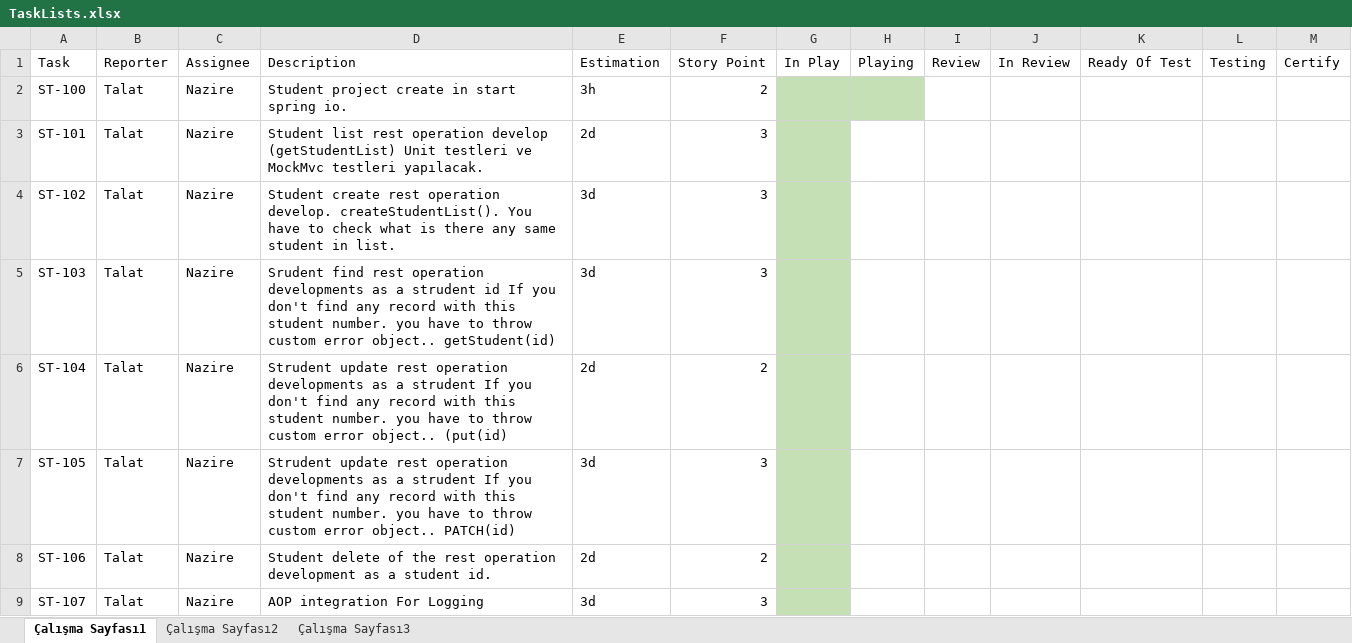
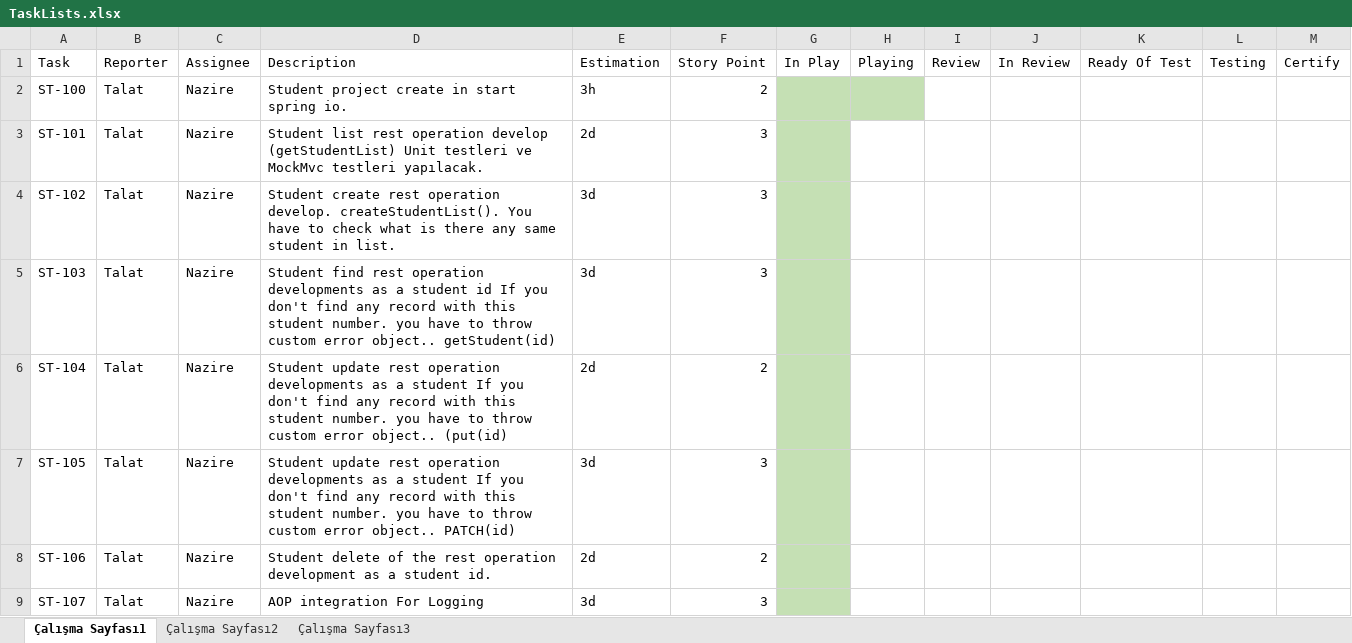
Before and after one commit to nazire-aydin/student, an Excel workbook: TaskLists.xlsx, sheet Çalışma Sayfası1, drawn as a sheet; only a part is shown; values as stored, in another font and other column widths than the file's, no borders; the diff names each change by its address in the sheet, - before the commit and + after, or states it on an @@ line.

Commit message:
Get Student List Rest Operation development

```diff
--- a/TaskLists.xlsx (sheet Çalışma Sayfası1)
+++ b/TaskLists.xlsx (sheet Çalışma Sayfası1)
-D5: Srudent find rest operation developments as a strudent id If…
+D5: Student find rest operation developments as a student id If…
-D6: Strudent update rest operation developments as a strudent If you…
+D6: Student update rest operation developments as a student If you…
-D7: Strudent update rest operation developments as a strudent If you…
+D7: Student update rest operation developments as a student If you…
```
Also changed, not shown: 8 other files.
